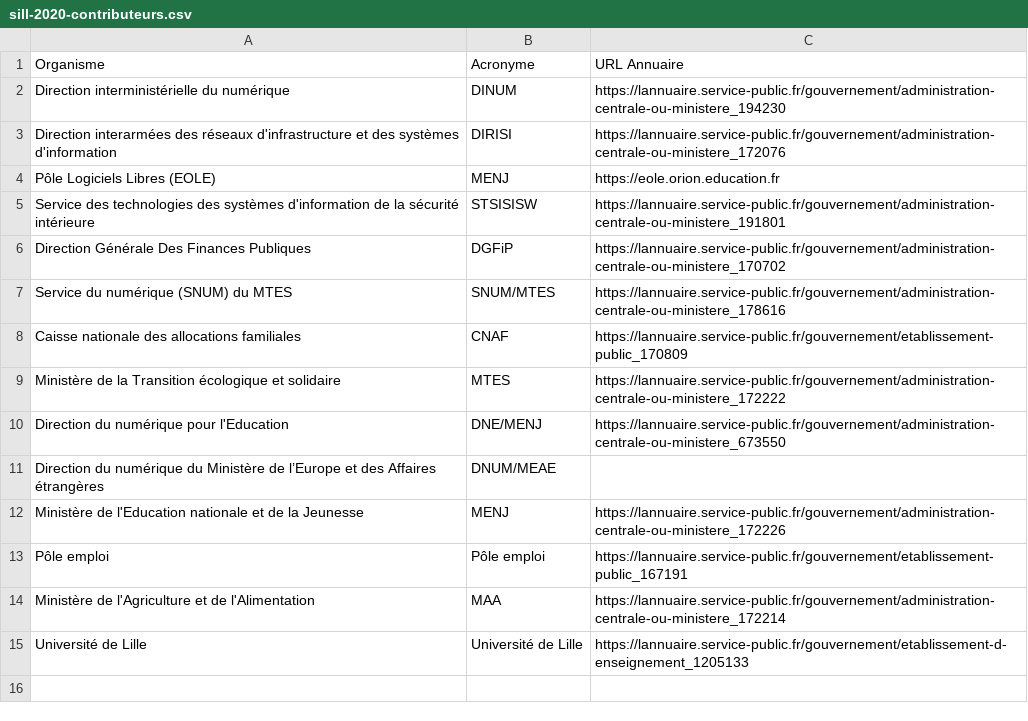
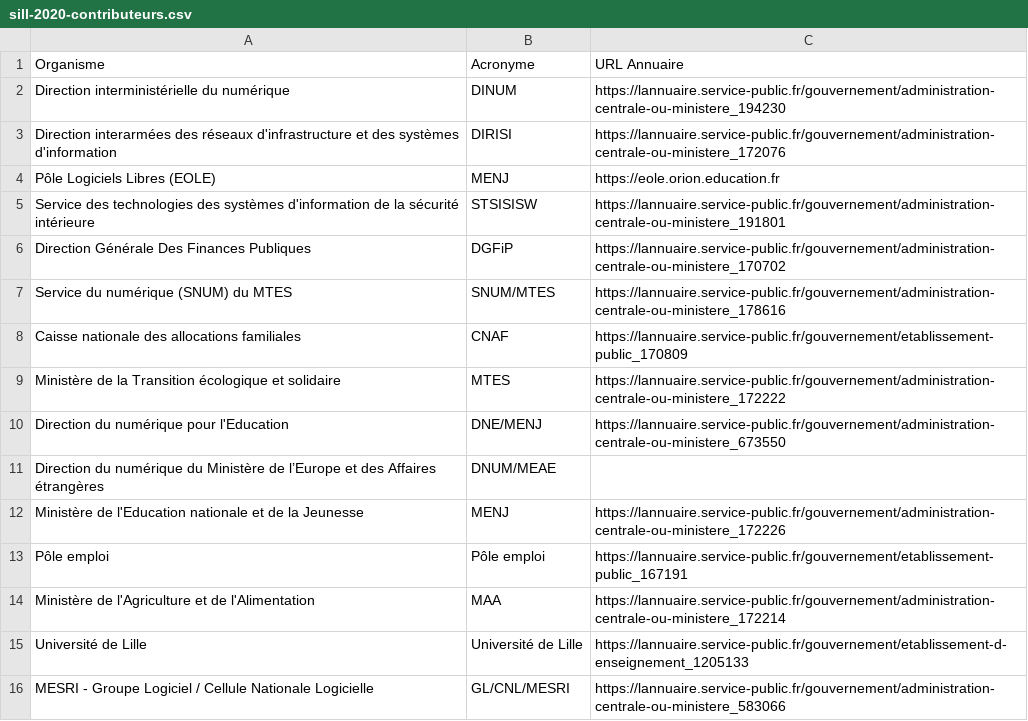
Before and after one commit to dzc34/sill, a CSV file: 2020/sill-2020-contributeurs.csv, drawn as a sheet; the diff names each change by its address in the sheet, - before the commit and + after, or states it on an @@ line.

Commit message:
Ajout du MESRI

```diff
--- a/2020/sill-2020-contributeurs.csv
+++ b/2020/sill-2020-contributeurs.csv
+row 16: MESRI - Groupe Logiciel / Cellule Nationale Logicielle | GL/CNL/MESRI | https://lannuaire.service-public.fr/gouvernement/administration-centrale-ou-ministere_583066
```
